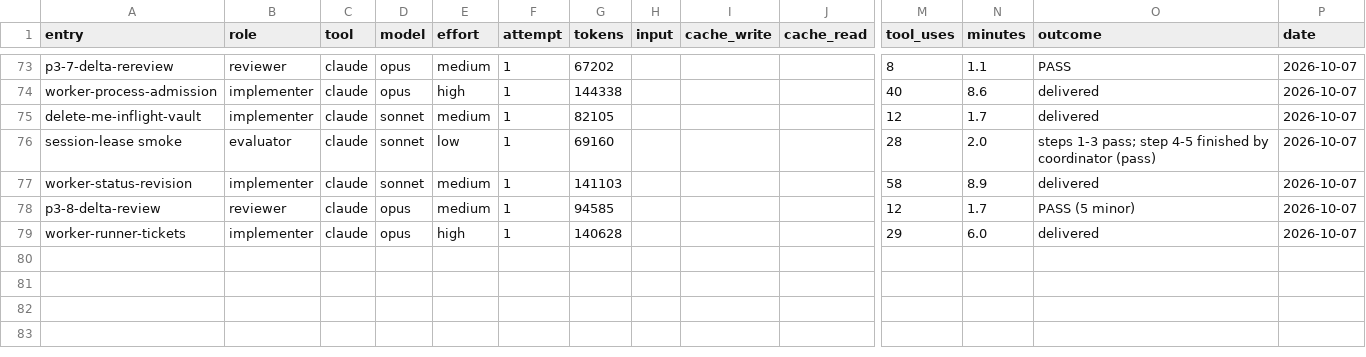
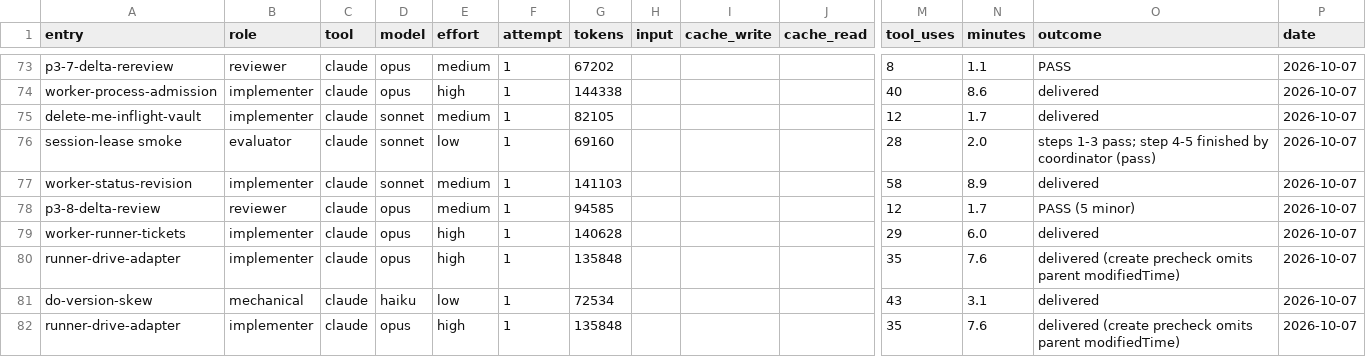
Before and after one commit to deluispablo/bower, a CSV file: harness/tokens.csv, drawn as a sheet; only a part is shown, gaps mark what is left out; rows hold the shown columns only; the diff names each change by its address in the sheet, - before the commit and + after, or states it on an @@ line.

Commit message:
chore(harness): do-version-skew passes

```diff
--- a/harness/tokens.csv
+++ b/harness/tokens.csv
+row 80: runner-drive-adapter | implementer | claude | opus | high | 1 | 135848 |  |  |  | 35 | 7.6 | delivered (create precheck omits parent modifiedTime) | 2026-10-07
+row 81: do-version-skew | mechanical | claude | haiku | low | 1 | 72534 |  |  |  | 43 | 3.1 | delivered | 2026-10-07
+row 82: runner-drive-adapter | implementer | claude | opus | high | 1 | 135848 |  |  |  | 35 | 7.6 | delivered (create precheck omits parent modifiedTime) | 2026-10-07
```
Also changed, not shown: 3 other files.
